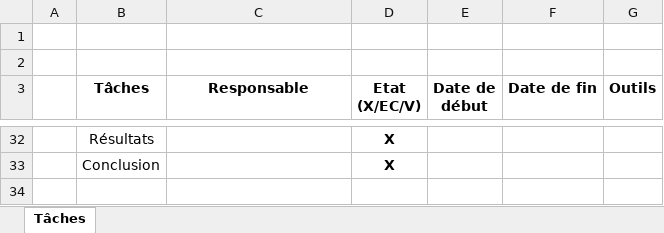
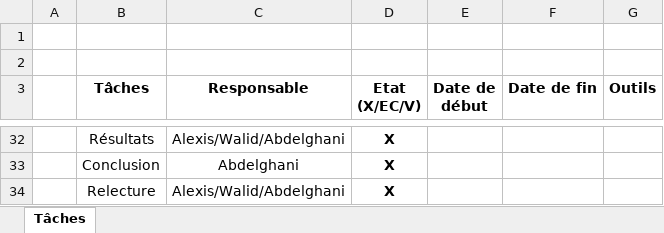
Before and after one commit to WalidMedouaz/BanqueBI, an Excel workbook: Admin/Dashboard_Appli_BI.xlsx, sheet Tâches, drawn as a sheet; only a part is shown, gaps mark what is left out; values as stored, in another font and other column widths than the file's, no borders; conditional formats not drawn; the diff covers the shown part only; the diff names each change by its address in the sheet, - before the commit and + after, or states it on an @@ line.

```diff
--- a/Admin/Dashboard_Appli_BI.xlsx (sheet Tâches)
+++ b/Admin/Dashboard_Appli_BI.xlsx (sheet Tâches)
-C32 (Responsable): (empty)
+C32 (Responsable): Alexis/Walid/Abdelghani
-C33 (Responsable): (empty)
+C33 (Responsable): Abdelghani
+row 34:  | Relecture | Alexis/Walid/Abdelghani | X
```
Also changed, not shown: 1 added row, 1 removed row, 36 edited cells, cell formats and merged cells elsewhere in this sheet, 6 other files.
